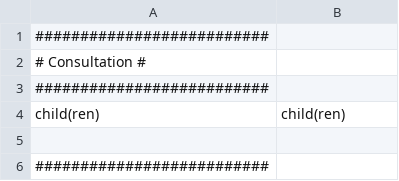
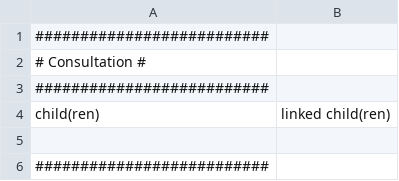
Before and after one commit to IGNF/ogam, a CSV file: website/htdocs/ogam/application/lang/en.csv, drawn as a sheet; only a part is shown.

```diff
--- a/website/htdocs/ogam/application/lang/en.csv
+++ b/website/htdocs/ogam/application/lang/en.csv
@@ -3,3 +3,3 @@
 ##########################
-child(ren);child(ren)
+child(ren);linked child(ren)
 
```
Also changed, not shown: website/htdocs/ogam/application/lang/fr.csv.
